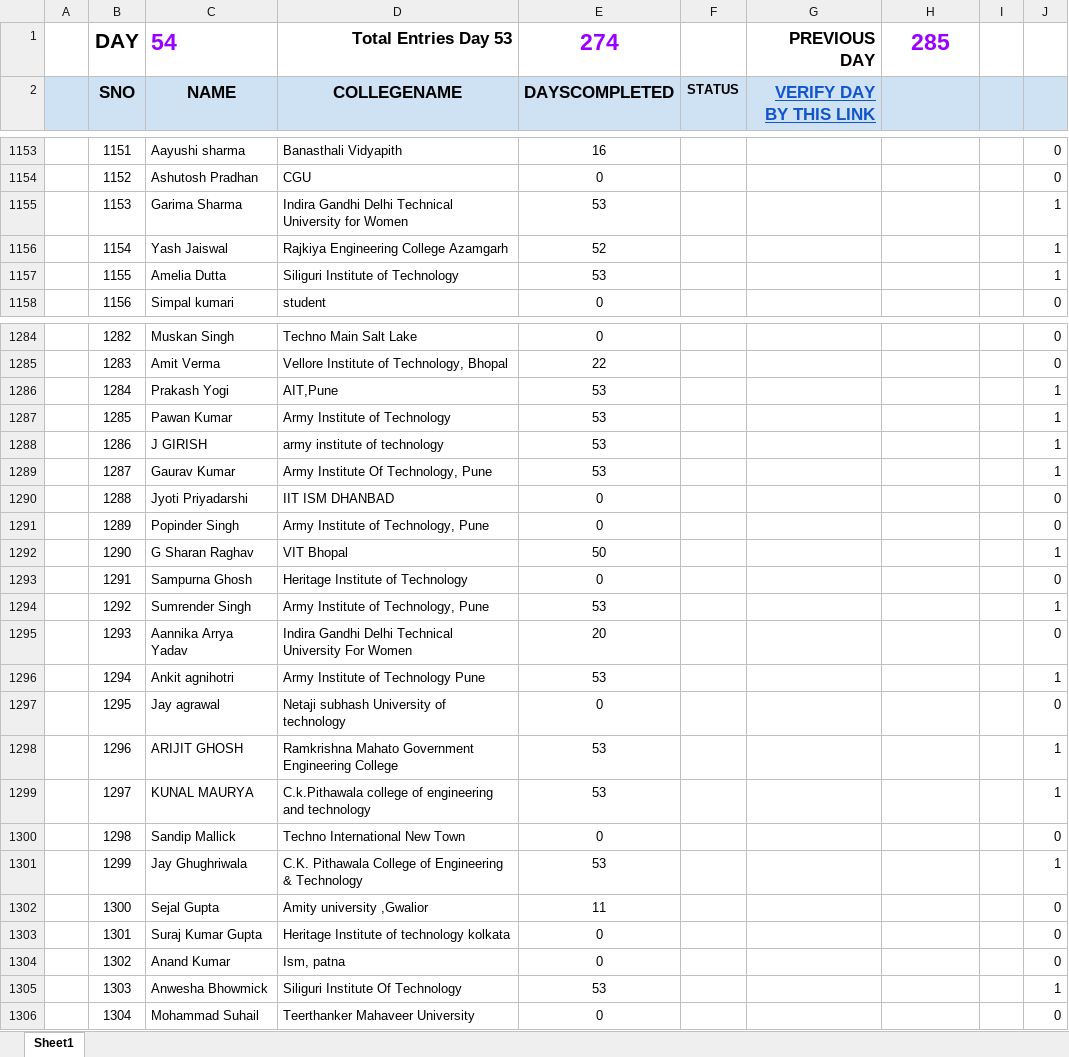
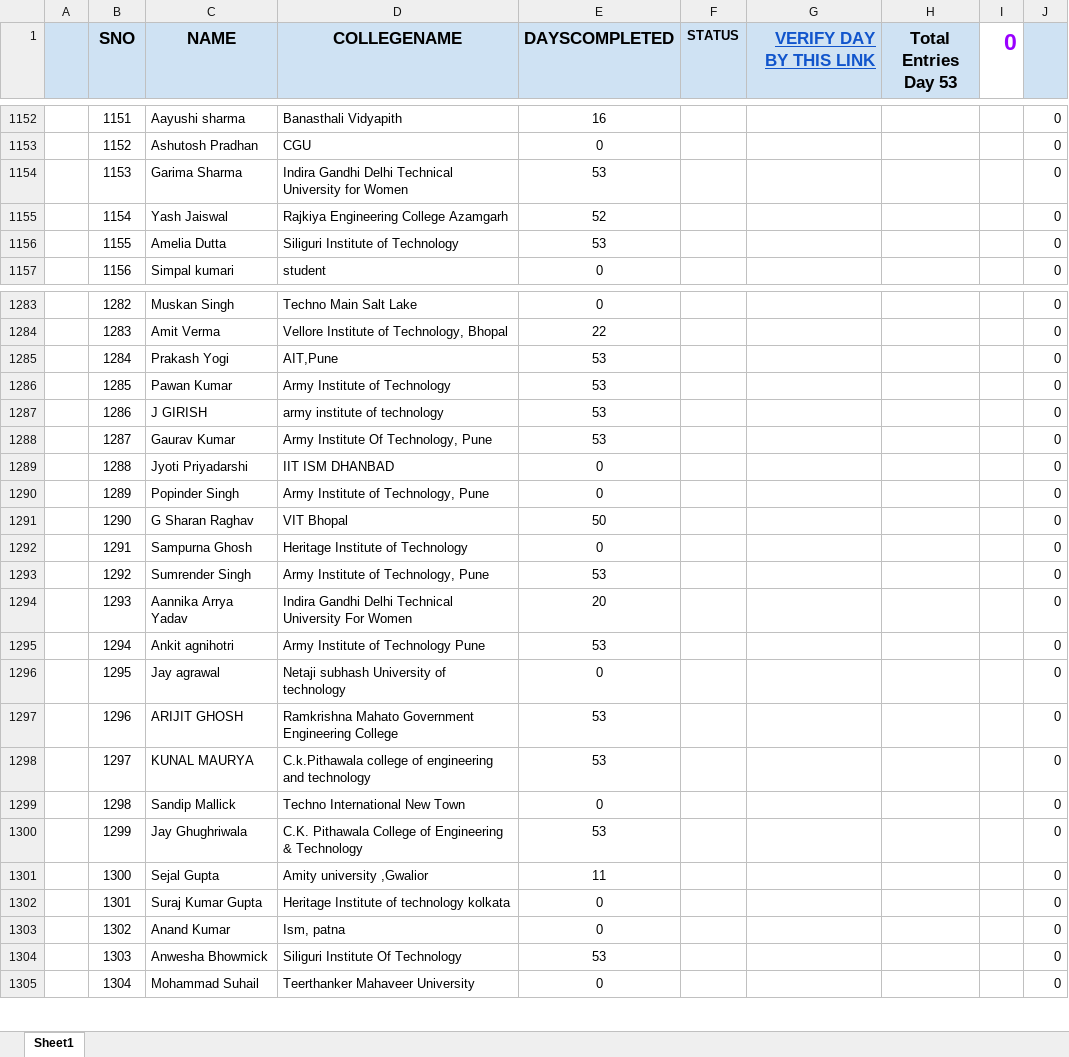
Before and after one commit to SauravMukherjee44/100-Days-of-Code-CodeIN-Progress-Report, an Excel workbook: data.xlsx, sheet Sheet1, drawn as a sheet; only a part is shown, gaps mark what is left out; values as stored, in another font and other column widths than the file's, no borders; charts and pictures and conditional formats and table styles not drawn; removed rows and columns are numbered as before the commit, all else as after; the diff covers the shown part only; the diff names each change by its address in the sheet, - before the commit and + after, or states it on an @@ line.

Commit message:
Update data.xlsx

```diff
--- a/data.xlsx (sheet Sheet1)
+++ b/data.xlsx (sheet Sheet1)
-row 1:  | DAY | 54 | Total Entries Day 53 | 274 |  | PREVIOUS DAY | 285
-H1: (empty)
+H1: Total Entries Day 53
-I1: (empty)
+I1: 0
-I1 fill: #CFE2F3
+I1 fill: none
-J1154:J1156: 1
+J1154:J1156: 0
-J1285:J1288: 1
+J1285:J1288: 0
-J1291: 1
+J1291: 0
-J1293: 1
+J1293: 0
-J1295: 1
+J1295: 0
-J1297:J1298: 1
+J1297:J1298: 0
-J1300: 1
+J1300: 0
-J1304: 1
+J1304: 0
```
Also changed, not shown: 259 edited cells and merged cells elsewhere in this sheet, formulas that keep their value.
